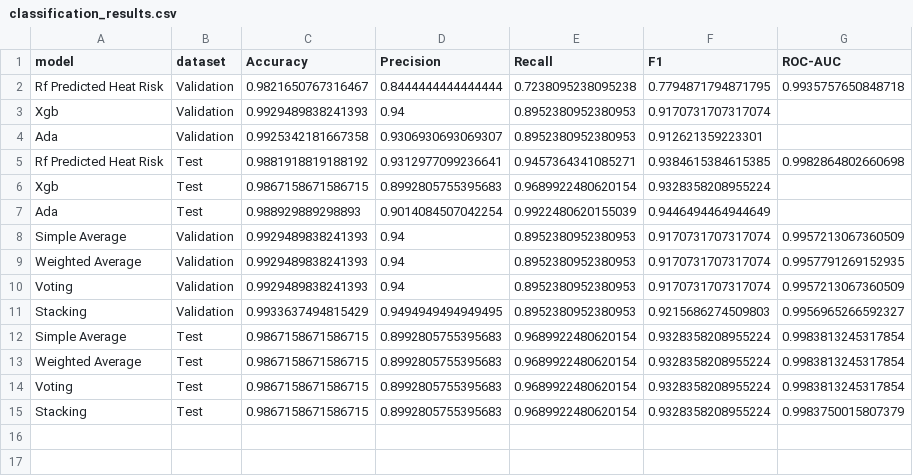
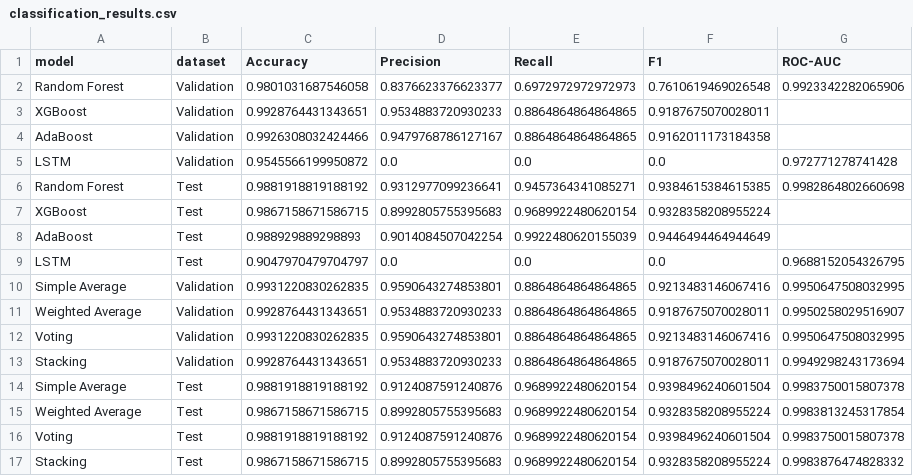
Before and after one commit to NujhatJalil/SHADE-project, a CSV file: models/ensemble/classification_results.csv, drawn as a sheet.

```diff
--- a/models/ensemble/classification_results.csv
+++ b/models/ensemble/classification_results.csv
@@ -1,15 +1,17 @@
 model,dataset,Accuracy,Precision,Recall,F1,ROC-AUC
-Rf Predicted Heat Risk,Validation,0.9821650767316467,0.8444444444444444,0.7238095238095238,0.7794871794871795,0.9935757650848718
-Xgb,Validation,0.9929489838241393,0.94,0.8952380952380953,0.9170731707317074,
-Ada,Validation,0.9925342181667358,0.9306930693069307,0.8952380952380953,0.912621359223301,
-Rf Predicted Heat Risk,Test,0.9881918819188192,0.9312977099236641,0.9457364341085271,0.9384615384615385,0.9982864802660698
-Xgb,Test,0.9867158671586715,0.8992805755395683,0.9689922480620154,0.9328358208955224,
-Ada,Test,0.988929889298893,0.9014084507042254,0.9922480620155039,0.9446494464944649,
-Simple Average,Validation,0.9929489838241393,0.94,0.8952380952380953,0.9170731707317074,0.9957213067360509
-Weighted Average,Validation,0.9929489838241393,0.94,0.8952380952380953,0.9170731707317074,0.9957791269152935
-Voting,Validation,0.9929489838241393,0.94,0.8952380952380953,0.9170731707317074,0.9957213067360509
-Stacking,Validation,0.9933637494815429,0.9494949494949495,0.8952380952380953,0.9215686274509803,0.9956965266592327
-Simple Average,Test,0.9867158671586715,0.8992805755395683,0.9689922480620154,0.9328358208955224,0.9983813245317854
+Random Forest,Validation,0.9801031687546058,0.8376623376623377,0.6972972972972973,0.7610619469026548,0.9923342282065906
+XGBoost,Validation,0.9928764431343651,0.9534883720930233,0.8864864864864865,0.9187675070028011,
+AdaBoost,Validation,0.9926308032424466,0.9479768786127167,0.8864864864864865,0.9162011173184358,
+LSTM,Validation,0.9545566199950872,0.0,0.0,0.0,0.972771278741428
+Random Forest,Test,0.9881918819188192,0.9312977099236641,0.9457364341085271,0.9384615384615385,0.9982864802660698
+XGBoost,Test,0.9867158671586715,0.8992805755395683,0.9689922480620154,0.9328358208955224,
+AdaBoost,Test,0.988929889298893,0.9014084507042254,0.9922480620155039,0.9446494464944649,
+LSTM,Test,0.9047970479704797,0.0,0.0,0.0,0.9688152054326795
+Simple Average,Validation,0.9931220830262835,0.9590643274853801,0.8864864864864865,0.9213483146067416,0.9950647508032995
+Weighted Average,Validation,0.9928764431343651,0.9534883720930233,0.8864864864864865,0.9187675070028011,0.9950258029516907
+Voting,Validation,0.9931220830262835,0.9590643274853801,0.8864864864864865,0.9213483146067416,0.9950647508032995
+Stacking,Validation,0.9928764431343651,0.9534883720930233,0.8864864864864865,0.9187675070028011,0.9949298243173694
+Simple Average,Test,0.9881918819188192,0.9124087591240876,0.9689922480620154,0.9398496240601504,0.9983750015807378
 Weighted Average,Test,0.9867158671586715,0.8992805755395683,0.9689922480620154,0.9328358208955224,0.9983813245317854
-Voting,Test,0.9867158671586715,0.8992805755395683,0.9689922480620154,0.9328358208955224,0.9983813245317854
-Stacking,Test,0.9867158671586715,0.8992805755395683,0.9689922480620154,0.9328358208955224,0.9983750015807379
+Voting,Test,0.9881918819188192,0.9124087591240876,0.9689922480620154,0.9398496240601504,0.9983750015807378
+Stacking,Test,0.9867158671586715,0.8992805755395683,0.9689922480620154,0.9328358208955224,0.9983876474828332
```
Also changed, not shown: models/ensemble/predictions_test.csv, models/ensemble/regression_results.csv, 19 other files.
